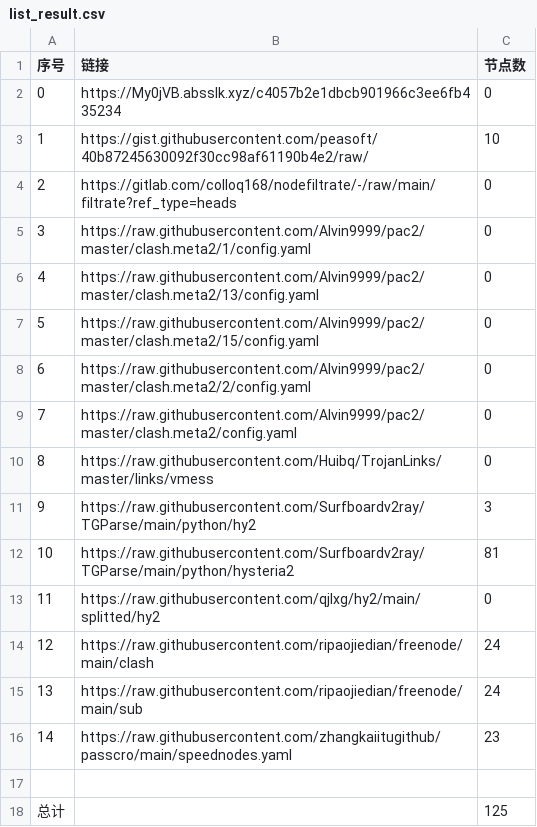
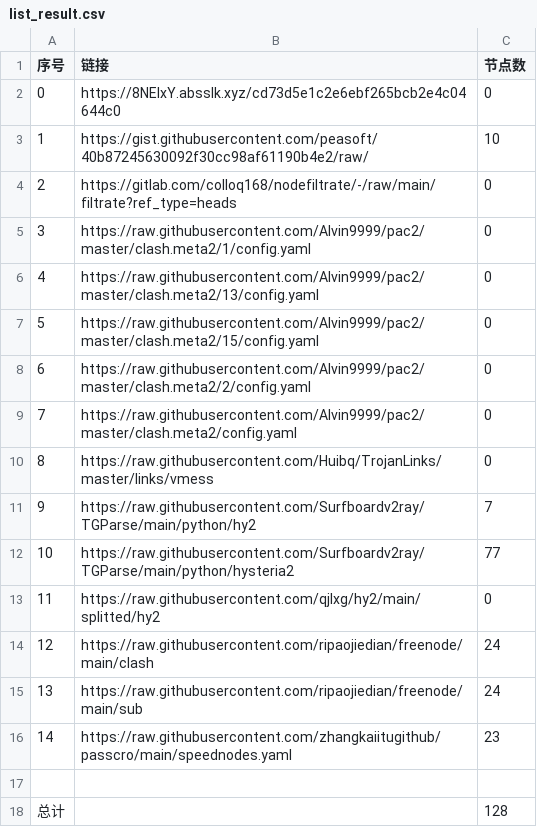
Before and after one commit to ohay5128/NoMoreWalls, a CSV file: list_result.csv, drawn as a sheet.

```diff
--- a/list_result.csv
+++ b/list_result.csv
@@ -1,3 +1,3 @@
 序号,链接,节点数
-0,https://My0jVB.absslk.xyz/c4057b2e1dbcb901966c3ee6fb435234,0
+0,https://8NElxY.absslk.xyz/cd73d5e1c2e6ebf265bcb2e4c04644c0,0
 1,https://gist.githubusercontent.com/peasoft/40b87245630092f30cc98af61190b4e2/raw/,10
@@ -10,4 +10,4 @@
 8,https://raw.githubusercontent.com/Huibq/TrojanLinks/master/links/vmess,0
-9,https://raw.githubusercontent.com/Surfboardv2ray/TGParse/main/python/hy2,3
-10,https://raw.githubusercontent.com/Surfboardv2ray/TGParse/main/python/hysteria2,81
+9,https://raw.githubusercontent.com/Surfboardv2ray/TGParse/main/python/hy2,7
+10,https://raw.githubusercontent.com/Surfboardv2ray/TGParse/main/python/hysteria2,77
 11,https://raw.githubusercontent.com/qjlxg/hy2/main/splitted/hy2,0
@@ -17,2 +17,2 @@
 
-总计,,125
+总计,,128
```
Also changed, not shown: 8 other files.
